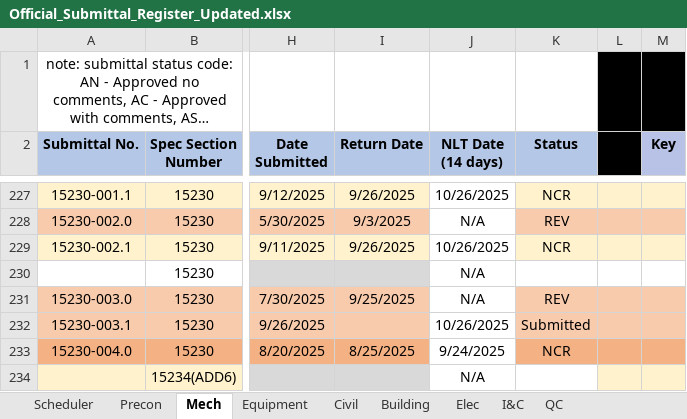
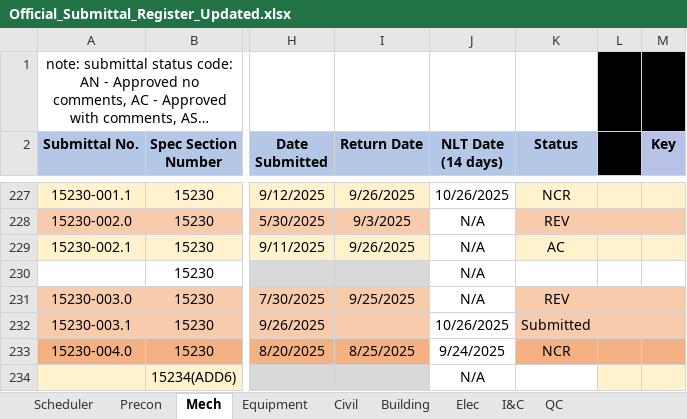
Before and after one commit to mchunNanBigIsland/submittal-register, an Excel workbook: Official_Submittal_Register_Updated.xlsx, sheet Mech, drawn as a sheet; only a part is shown, gaps mark what is left out; long unchanged cells end in …; values as stored, in another font and other column widths than the file's, no borders; conditional formats not drawn; the diff names each change by its address in the sheet, - before the commit and + after, or states it on an @@ line.

```diff
--- a/Official_Submittal_Register_Updated.xlsx (sheet Mech)
+++ b/Official_Submittal_Register_Updated.xlsx (sheet Mech)
-J229 (NLT Date (14 days)): 10/26/2025
+J229 (NLT Date (14 days)): N/A
-K229 (Status): NCR
+K229 (Status): AC
```
Also changed, not shown: sheet Equipment, sheet Building, 10 other files.
